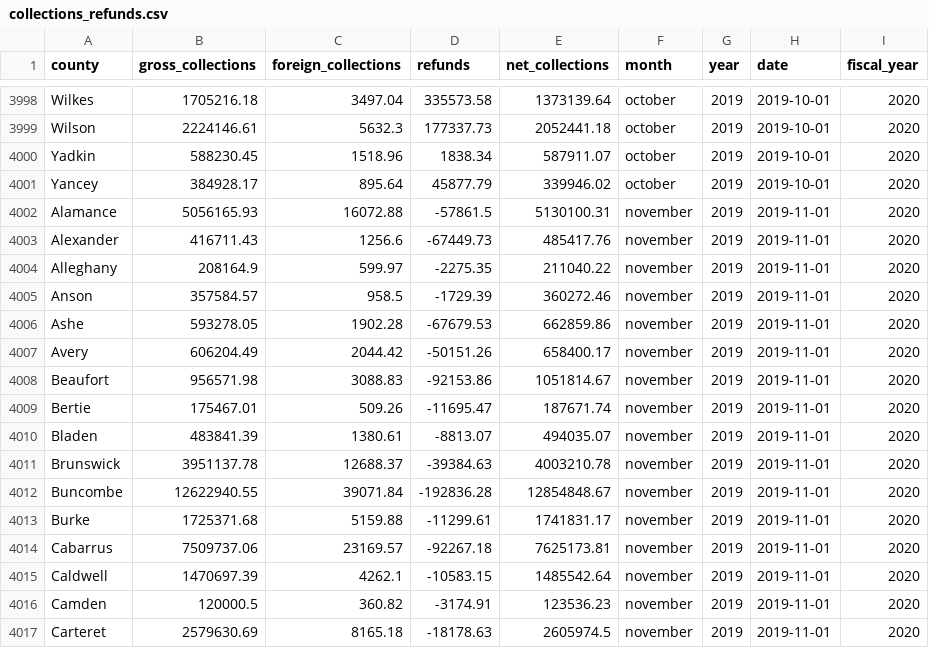
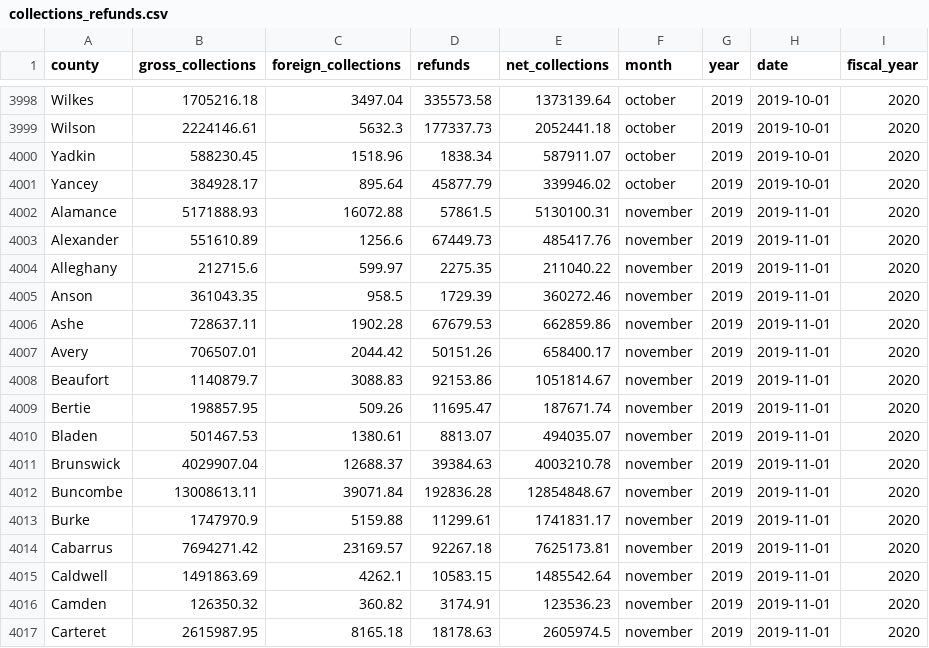
Before and after one commit to jasonajones73/ncdor, a CSV file: data/collections_refunds.csv, drawn as a sheet; only a part is shown, gaps mark what is left out; the diff covers the shown part only.

```diff
--- a/data/collections_refunds.csv
+++ b/data/collections_refunds.csv
@@ -4001,17 +4001,17 @@ Yadkin,588230.45,1518.96,1838.34,587911.07,october,2019,2019-10-01,2020
 Yancey,384928.17,895.64,45877.79,339946.02,october,2019,2019-10-01,2020
-Alamance,5056165.93,16072.88,-57861.5,5130100.31,november,2019,2019-11-01,2020
-Alexander,416711.43,1256.6,-67449.73,485417.76,november,2019,2019-11-01,2020
-Alleghany,208164.9,599.97,-2275.35,211040.22,november,2019,2019-11-01,2020
-Anson,357584.57,958.5,-1729.39,360272.46,november,2019,2019-11-01,2020
-Ashe,593278.05,1902.28,-67679.53,662859.86,november,2019,2019-11-01,2020
-Avery,606204.49,2044.42,-50151.26,658400.17,november,2019,2019-11-01,2020
-Beaufort,956571.98,3088.83,-92153.86,1051814.67,november,2019,2019-11-01,2020
-Bertie,175467.01,509.26,-11695.47,187671.74,november,2019,2019-11-01,2020
-Bladen,483841.39,1380.61,-8813.07,494035.07,november,2019,2019-11-01,2020
-Brunswick,3951137.78,12688.37,-39384.63,4003210.78,november,2019,2019-11-01,2020
-Buncombe,12622940.55,39071.84,-192836.28,12854848.67,november,2019,2019-11-01,2020
-Burke,1725371.68,5159.88,-11299.61,1741831.17,november,2019,2019-11-01,2020
-Cabarrus,7509737.06,23169.57,-92267.18,7625173.81,november,2019,2019-11-01,2020
-Caldwell,1470697.39,4262.1,-10583.15,1485542.64,november,2019,2019-11-01,2020
-Camden,120000.5,360.82,-3174.91,123536.23,november,2019,2019-11-01,2020
-Carteret,2579630.69,8165.18,-18178.63,2605974.5,november,2019,2019-11-01,2020
+Alamance,5171888.93,16072.88,57861.5,5130100.31,november,2019,2019-11-01,2020
+Alexander,551610.89,1256.6,67449.73,485417.76,november,2019,2019-11-01,2020
+Alleghany,212715.6,599.97,2275.35,211040.22,november,2019,2019-11-01,2020
+Anson,361043.35,958.5,1729.39,360272.46,november,2019,2019-11-01,2020
+Ashe,728637.11,1902.28,67679.53,662859.86,november,2019,2019-11-01,2020
+Avery,706507.01,2044.42,50151.26,658400.17,november,2019,2019-11-01,2020
+Beaufort,1140879.7,3088.83,92153.86,1051814.67,november,2019,2019-11-01,2020
+Bertie,198857.95,509.26,11695.47,187671.74,november,2019,2019-11-01,2020
+Bladen,501467.53,1380.61,8813.07,494035.07,november,2019,2019-11-01,2020
+Brunswick,4029907.04,12688.37,39384.63,4003210.78,november,2019,2019-11-01,2020
+Buncombe,13008613.11,39071.84,192836.28,12854848.67,november,2019,2019-11-01,2020
+Burke,1747970.9,5159.88,11299.61,1741831.17,november,2019,2019-11-01,2020
+Cabarrus,7694271.42,23169.57,92267.18,7625173.81,november,2019,2019-11-01,2020
+Caldwell,1491863.69,4262.1,10583.15,1485542.64,november,2019,2019-11-01,2020
+Camden,126350.32,360.82,3174.91,123536.23,november,2019,2019-11-01,2020
+Carteret,2615987.95,8165.18,18178.63,2605974.5,november,2019,2019-11-01,2020
```
Also changed, not shown: 168 edited cells elsewhere in this file, 2 other files.
